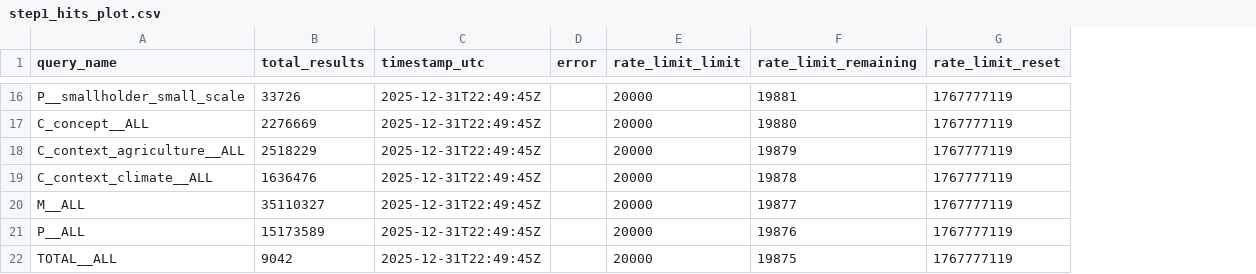
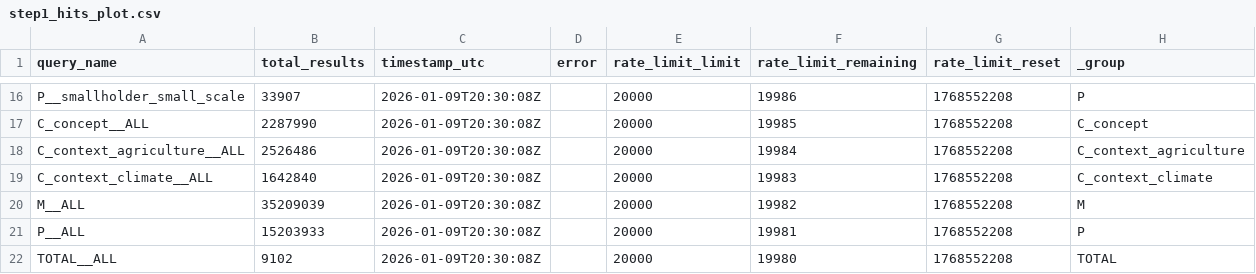
Before and after one commit to bristlepine/ilri-climate-adaptation-effectiveness, a CSV file: scripts/outputs/step1/step1_hits_plot.csv, drawn as a sheet; only a part is shown, gaps mark what is left out; the diff covers the shown part only; the diff names each change by its address in the sheet, - before the commit and + after, or states it on an @@ line.

```diff
--- a/scripts/outputs/step1/step1_hits_plot.csv
+++ b/scripts/outputs/step1/step1_hits_plot.csv
+column H (_group), rows 16-22: P | C_concept | C_context_agriculture | C_context_climate | M | P | TOTAL
-B16 (total_results): 33726
+B16 (total_results): 33907
-C16:C22 (timestamp_utc): 2025-12-31T22:49:45Z
+C16:C22 (timestamp_utc): 2026-01-09T20:30:08Z
-F16 (rate_limit_remaining): 19881
+F16 (rate_limit_remaining): 19986
-G16:G22 (rate_limit_reset): 1767777119
+G16:G22 (rate_limit_reset): 1768552208
-B17 (total_results): 2276669
+B17 (total_results): 2287990
-F17 (rate_limit_remaining): 19880
+F17 (rate_limit_remaining): 19985
-B18 (total_results): 2518229
+B18 (total_results): 2526486
-F18 (rate_limit_remaining): 19879
+F18 (rate_limit_remaining): 19984
-B19 (total_results): 1636476
+B19 (total_results): 1642840
-F19 (rate_limit_remaining): 19878
+F19 (rate_limit_remaining): 19983
-B20 (total_results): 35110327
+B20 (total_results): 35209039
-F20 (rate_limit_remaining): 19877
+F20 (rate_limit_remaining): 19982
-B21 (total_results): 15173589
+B21 (total_results): 15203933
-F21 (rate_limit_remaining): 19876
+F21 (rate_limit_remaining): 19981
-B22 (total_results): 9042
+B22 (total_results): 9102
-F22 (rate_limit_remaining): 19875
+F22 (rate_limit_remaining): 19980
```
Also changed, not shown: 56 edited cells elsewhere in this file, scripts/outputs/step1/step1_summary.csv, scripts/outputs/step2/step2_total_records__PUBYEAR_1990_2007.csv, 53 other files.
